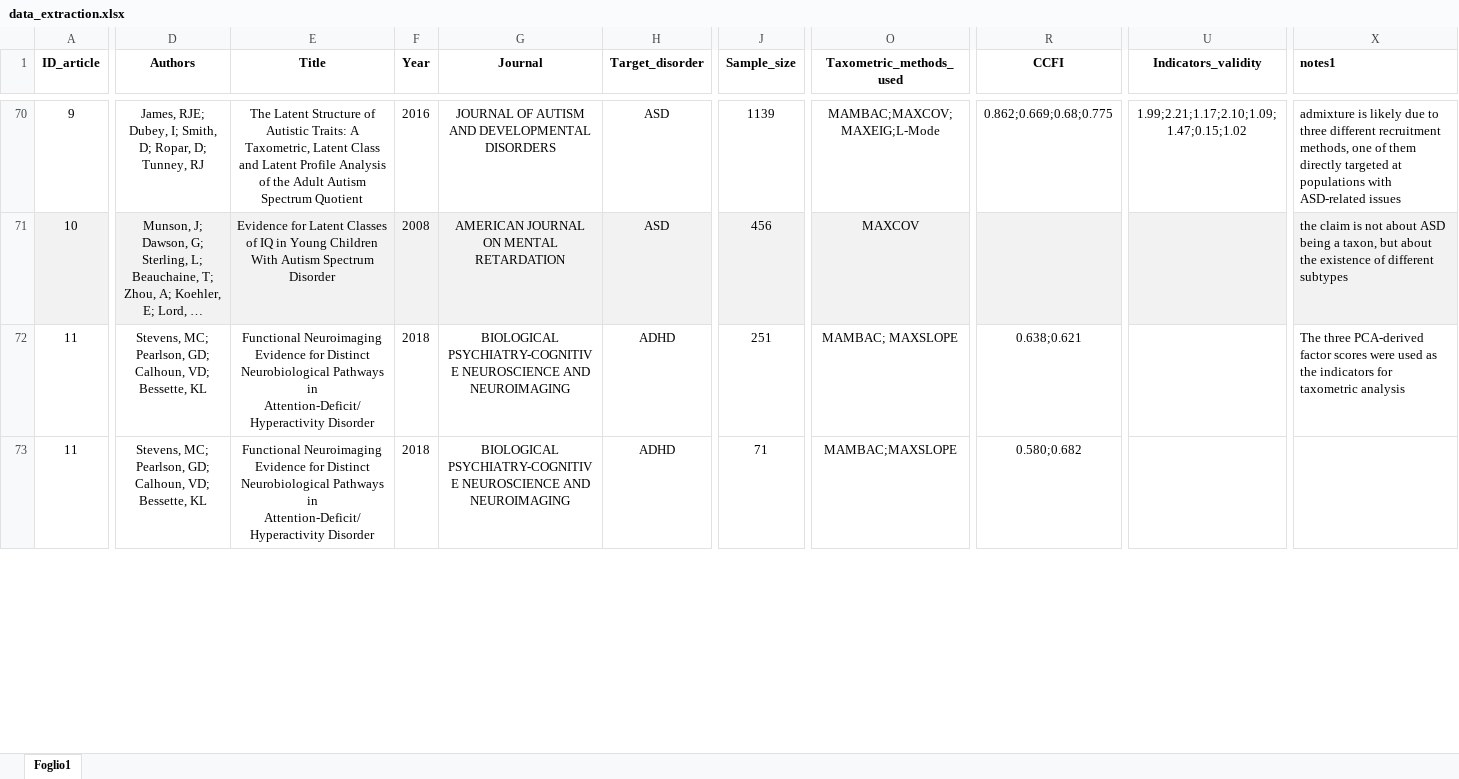
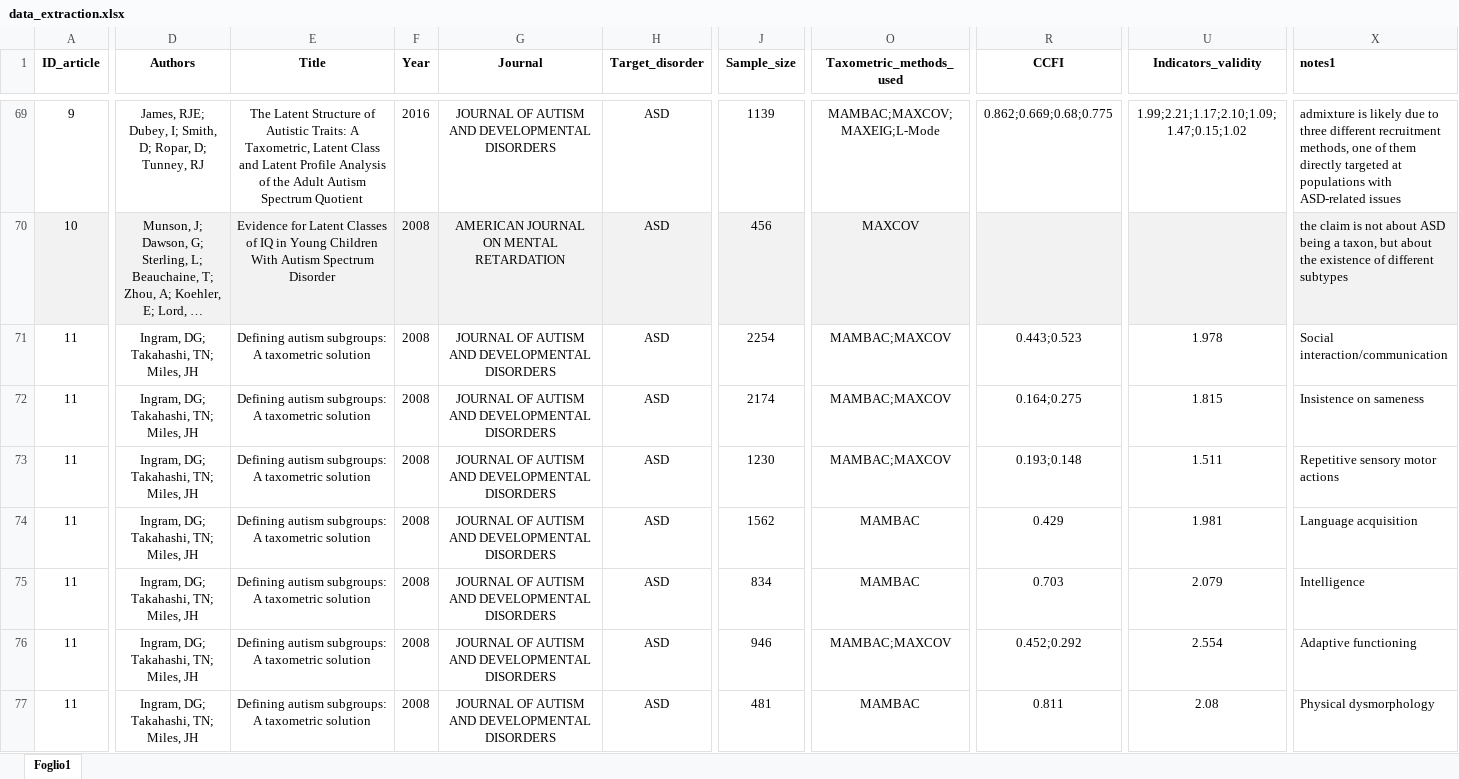
Before and after one commit to EnricoToffalini/Taxometrics-Neurodevelopmental-Disorders, an Excel workbook: Literature-review/data/data_extraction.xlsx, sheet Foglio1, drawn as a sheet; only a part is shown, gaps mark what is left out; long unchanged cells end in …; values as stored, in another font and other column widths than the file's, no borders; addresses are those after the commit; rows hold the shown columns only; the diff covers the shown part only; the diff names each change by its address in the sheet, - before the commit and + after, or states it on an @@ line.

```diff
--- a/Literature-review/data/data_extraction.xlsx (sheet Foglio1)
+++ b/Literature-review/data/data_extraction.xlsx (sheet Foglio1)
+row 71: 11 | Ingram, DG; Takahashi, TN; Miles, JH | Defining autism subgroups: A taxometric solution | 2008 | JOURNAL OF AUTISM AND DEVELOPMENTAL DISORDERS | ASD | 2254 | MAMBAC;MAXCOV | 0.443;0.523 | 1.978 | Social interaction/communication
+row 72: 11 | Ingram, DG; Takahashi, TN; Miles, JH | Defining autism subgroups: A taxometric solution | 2008 | JOURNAL OF AUTISM AND DEVELOPMENTAL DISORDERS | ASD | 2174 | MAMBAC;MAXCOV | 0.164;0.275 | 1.815 | Insistence on sameness
+row 73: 11 | Ingram, DG; Takahashi, TN; Miles, JH | Defining autism subgroups: A taxometric solution | 2008 | JOURNAL OF AUTISM AND DEVELOPMENTAL DISORDERS | ASD | 1230 | MAMBAC;MAXCOV | 0.193;0.148 | 1.511 | Repetitive sensory motor actions
+row 74: 11 | Ingram, DG; Takahashi, TN; Miles, JH | Defining autism subgroups: A taxometric solution | 2008 | JOURNAL OF AUTISM AND DEVELOPMENTAL DISORDERS | ASD | 1562 | MAMBAC | 0.429 | 1.981 | Language acquisition
-D75 (Authors): Stevens, MC; Pearlson, GD; Calhoun, VD; Bessette, KL
+D75 (Authors): Ingram, DG; Takahashi, TN; Miles, JH
-E75 (Title): Functional Neuroimaging Evidence for Distinct Neurobiological Pathways in Attention-Deficit/Hyperactivity Disorder
+E75 (Title): Defining autism subgroups: A taxometric solution
-F75 (Year): 2018
+F75 (Year): 2008
-G75 (Journal): BIOLOGICAL PSYCHIATRY-COGNITIVE NEUROSCIENCE AND NEUROIMAGING
+G75 (Journal): JOURNAL OF AUTISM AND DEVELOPMENTAL DISORDERS
-H75 (Target_disorder): ADHD
+H75 (Target_disorder): ASD
-J75 (Sample_size): 251
+J75 (Sample_size): 834
-O75 (Taxometric_methods_used): MAMBAC; MAXSLOPE
+O75 (Taxometric_methods_used): MAMBAC
-R75 (CCFI): 0.638;0.621
+R75 (CCFI): 0.703
-U75 (Indicators_validity): (empty)
+U75 (Indicators_validity): 2.079
-X75 (notes1): The three PCA-derived factor scores were used as the indicators for taxometric analysis
+X75 (notes1): Intelligence
+row 76: 11 | Ingram, DG; Takahashi, TN; Miles, JH | Defining autism subgroups: A taxometric solution | 2008 | JOURNAL OF AUTISM AND DEVELOPMENTAL DISORDERS | ASD | 946 | MAMBAC;MAXCOV | 0.452;0.292 | 2.554 | Adaptive functioning
-D77 (Authors): Stevens, MC; Pearlson, GD; Calhoun, VD; Bessette, KL
+D77 (Authors): Ingram, DG; Takahashi, TN; Miles, JH
-E77 (Title): Functional Neuroimaging Evidence for Distinct Neurobiological Pathways in Attention-Deficit/Hyperactivity Disorder
+E77 (Title): Defining autism subgroups: A taxometric solution
-F77 (Year): 2018
+F77 (Year): 2008
-G77 (Journal): BIOLOGICAL PSYCHIATRY-COGNITIVE NEUROSCIENCE AND NEUROIMAGING
+G77 (Journal): JOURNAL OF AUTISM AND DEVELOPMENTAL DISORDERS
-H77 (Target_disorder): ADHD
+H77 (Target_disorder): ASD
-J77 (Sample_size): 71
+J77 (Sample_size): 481
-O77 (Taxometric_methods_used): MAMBAC;MAXSLOPE
+O77 (Taxometric_methods_used): MAMBAC
-R77 (CCFI): 0.580;0.682
+R77 (CCFI): 0.811
-U77 (Indicators_validity): (empty)
+U77 (Indicators_validity): 2.08
-X77 (notes1): (empty)
+X77 (notes1): Physical dysmorphology
```
Also changed, not shown: 14 added rows, 19 removed rows, 120 edited cells and cell formats elsewhere in this sheet, Paper/Tables/Review-Summary.xlsx, 5 other files.
